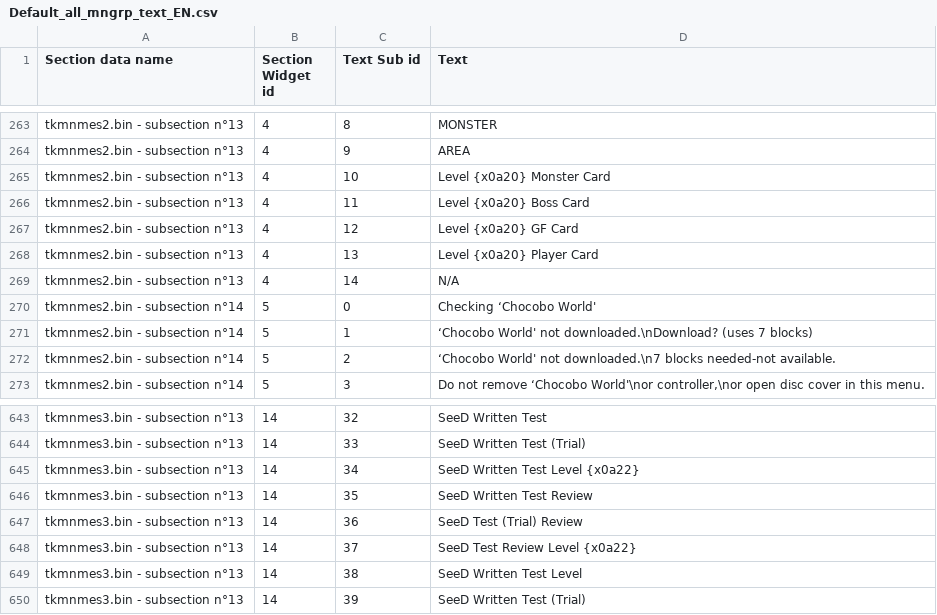
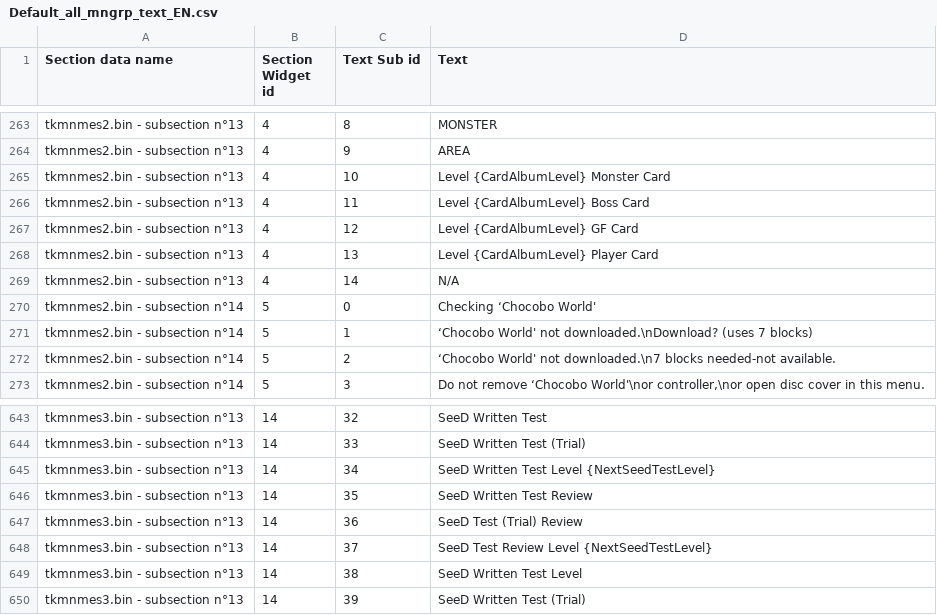
Before and after one commit to HobbitDur/FF8UltimateEditor, a CSV file: ShumiTranslator/csv/Default_all_mngrp_text_EN.csv, drawn as a sheet; only a part is shown, gaps mark what is left out.

```diff
--- a/ShumiTranslator/csv/Default_all_mngrp_text_EN.csv
+++ b/ShumiTranslator/csv/Default_all_mngrp_text_EN.csv
@@ -264,6 +264,6 @@ tkmnmes2.bin - subsection n°13|4|8|MONSTER
 tkmnmes2.bin - subsection n°13|4|9|AREA
-tkmnmes2.bin - subsection n°13|4|10|Level {x0a20} Monster Card
-tkmnmes2.bin - subsection n°13|4|11|Level {x0a20} Boss Card
-tkmnmes2.bin - subsection n°13|4|12|Level {x0a20} GF Card
-tkmnmes2.bin - subsection n°13|4|13|Level {x0a20} Player Card
+tkmnmes2.bin - subsection n°13|4|10|Level {CardAlbumLevel} Monster Card
+tkmnmes2.bin - subsection n°13|4|11|Level {CardAlbumLevel} Boss Card
+tkmnmes2.bin - subsection n°13|4|12|Level {CardAlbumLevel} GF Card
+tkmnmes2.bin - subsection n°13|4|13|Level {CardAlbumLevel} Player Card
 tkmnmes2.bin - subsection n°13|4|14|N/A
@@ -644,6 +644,6 @@ tkmnmes3.bin - subsection n°13|14|32|SeeD Written Test
 tkmnmes3.bin - subsection n°13|14|33|SeeD Written Test (Trial)
-tkmnmes3.bin - subsection n°13|14|34|SeeD Written Test Level {x0a22}
+tkmnmes3.bin - subsection n°13|14|34|SeeD Written Test Level {NextSeedTestLevel}
 tkmnmes3.bin - subsection n°13|14|35|SeeD Written Test Review
 tkmnmes3.bin - subsection n°13|14|36|SeeD Test (Trial) Review
-tkmnmes3.bin - subsection n°13|14|37|SeeD Test Review Level {x0a22}
+tkmnmes3.bin - subsection n°13|14|37|SeeD Test Review Level {NextSeedTestLevel}
 tkmnmes3.bin - subsection n°13|14|38|SeeD Written Test Level
```
Also changed, not shown: ShumiTranslator/csv/Default_all_mngrp_text_DE.csv, ShumiTranslator/csv/Default_all_mngrp_text_ES.csv, 4 other files.
